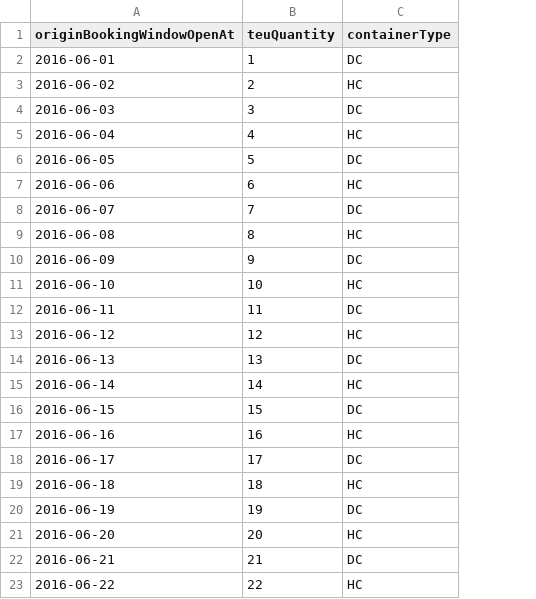
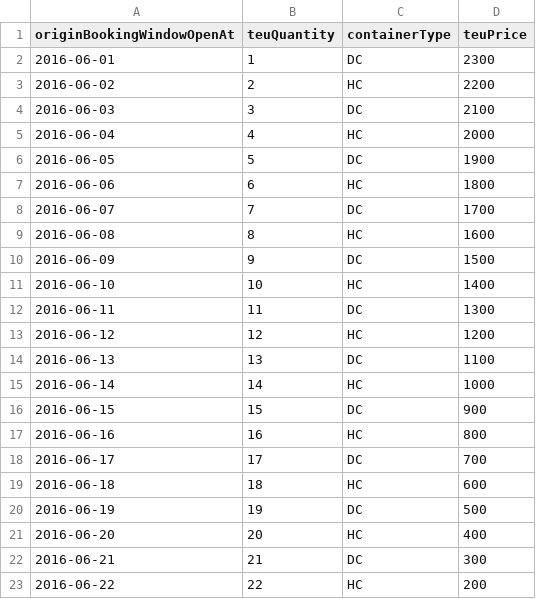
Before and after one commit to raisoman/sandbox-dc-angular, a CSV file: testdata.csv, drawn as a sheet; the diff names each change by its address in the sheet, - before the commit and + after, or states it on an @@ line.

```diff
--- a/testdata.csv
+++ b/testdata.csv
+column D (teuPrice), rows 2-23: 2300 | 2200 | 2100 | 2000 | 1900 | 1800 | 1700 | 1600 | 1500 | 1400 | 1300 | 1200 | 1100 | 1000 | 900 | 800 | 700 | 600 | 500 | 400 | 300 | 200
```
Also changed, not shown: 3 other files.
